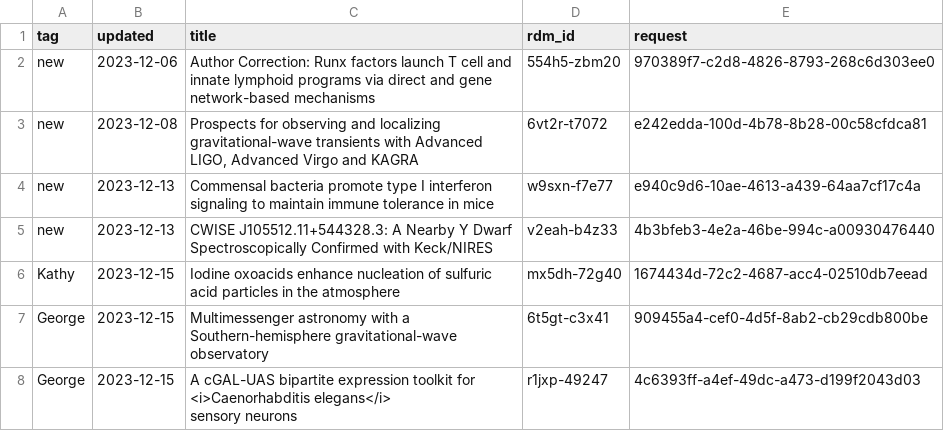
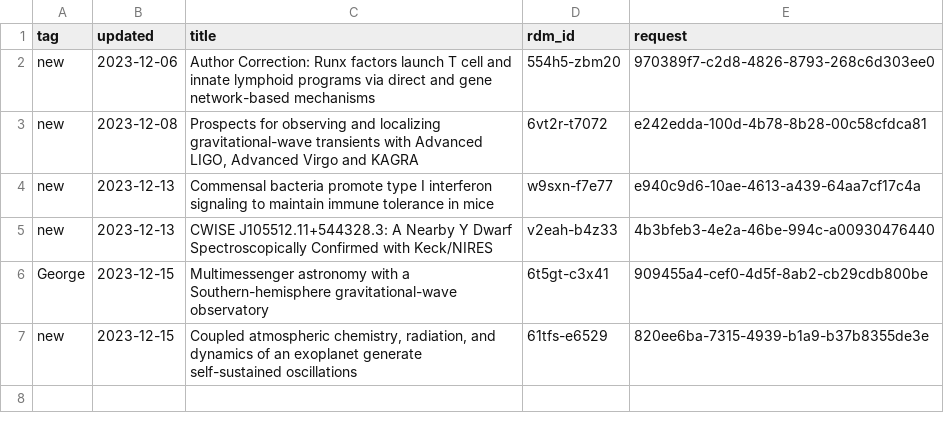
Before and after one commit to caltechlibrary/irdm-queue-portal, a CSV file: queue.csv, drawn as a sheet; removed rows and columns are numbered as before the commit, all else as after; ↵ is a line break in a cell; the diff names each change by its address in the sheet, - before the commit and + after, or states it on an @@ line.

Commit message:
New data harvest

```diff
--- a/queue.csv
+++ b/queue.csv
-row 6: Kathy | 2023-12-15 | Iodine oxoacids enhance nucleation of sulfuric acid particles in the atmosphere | mx5dh-72g40 | 1674434d-72c2-4687-acc4-02510db7eead
-row 8: George | 2023-12-15 | A cGAL-UAS bipartite expression toolkit for ↵ <i>Caenorhabditis elegans</i> ↵ sensory neurons | r1jxp-49247 | 4c6393ff-a4ef-49dc-a473-d199f2043d03
+row 7: new | 2023-12-15 | Coupled atmospheric chemistry, radiation, and dynamics of an exoplanet generate self-sustained oscillations | 61tfs-e6529 | 820ee6ba-7315-4939-b1a9-b37b8355de3e
```
